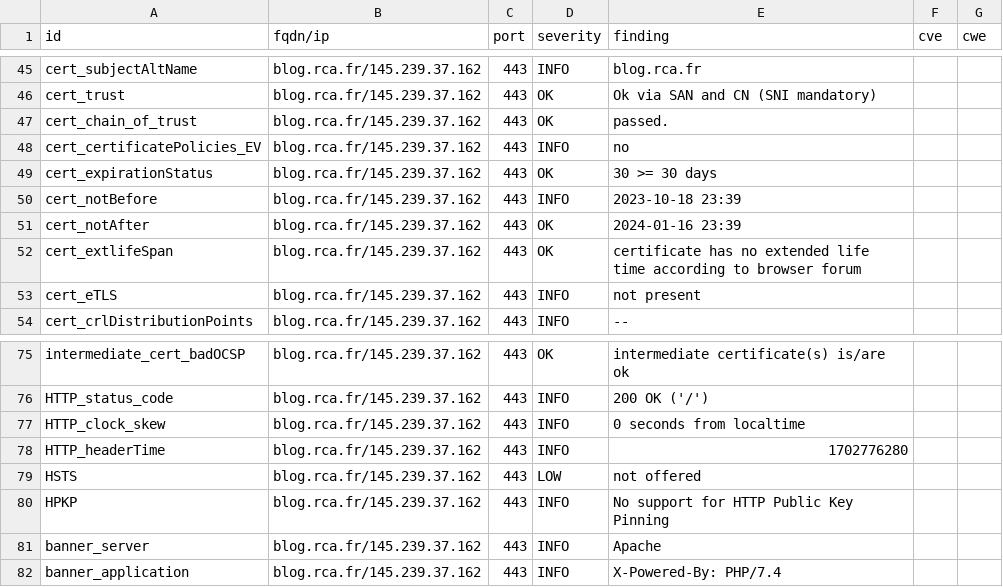
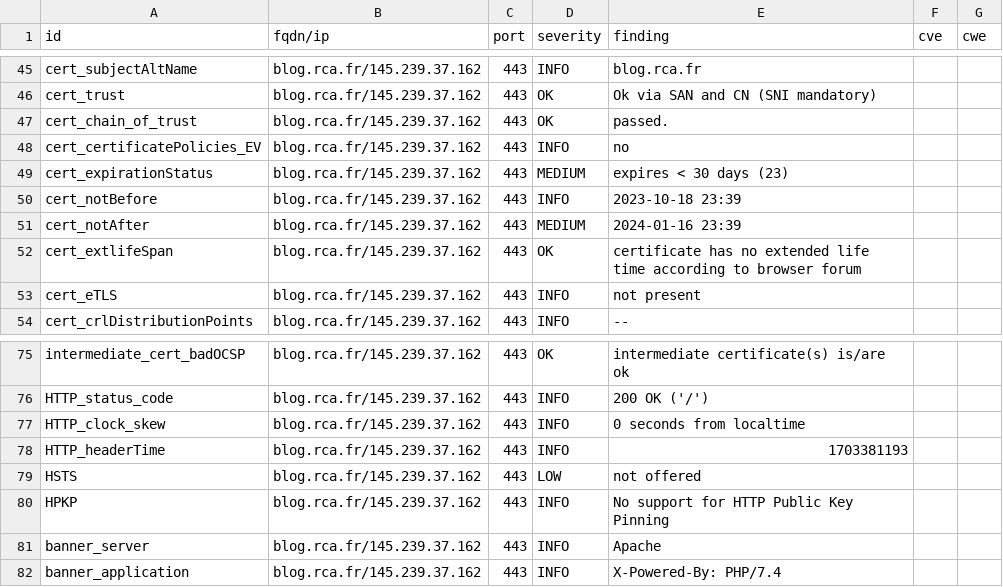
Before and after one commit to arthurzenika/dashlord-rca, a CSV file: results/aHR0cHM6Ly9ibG9nLnJjYS5mcg==/testssl.csv, drawn as a sheet; only a part is shown, gaps mark what is left out.

```diff
--- a/results/aHR0cHM6Ly9ibG9nLnJjYS5mcg==/testssl.csv
+++ b/results/aHR0cHM6Ly9ibG9nLnJjYS5mcg==/testssl.csv
@@ -48,5 +48,5 @@
 "cert_certificatePolicies_EV","blog.rca.fr/145.239.37.162","443","INFO","no","",""
-"cert_expirationStatus","blog.rca.fr/145.239.37.162","443","OK","30 >= 30 days","",""
+"cert_expirationStatus","blog.rca.fr/145.239.37.162","443","MEDIUM","expires < 30 days (23)","",""
 "cert_notBefore","blog.rca.fr/145.239.37.162","443","INFO","2023-10-18 23:39","",""
-"cert_notAfter","blog.rca.fr/145.239.37.162","443","OK","2024-01-16 23:39","",""
+"cert_notAfter","blog.rca.fr/145.239.37.162","443","MEDIUM","2024-01-16 23:39","",""
 "cert_extlifeSpan","blog.rca.fr/145.239.37.162","443","OK","certificate has no extended life time according to browser forum","",""
@@ -77,3 +77,3 @@
 "HTTP_clock_skew","blog.rca.fr/145.239.37.162","443","INFO","0 seconds from localtime","",""
-"HTTP_headerTime","blog.rca.fr/145.239.37.162","443","INFO","1702776280","",""
+"HTTP_headerTime","blog.rca.fr/145.239.37.162","443","INFO","1703381193","",""
 "HSTS","blog.rca.fr/145.239.37.162","443","LOW","not offered","",""
```
Also changed, not shown: 16 other files.
